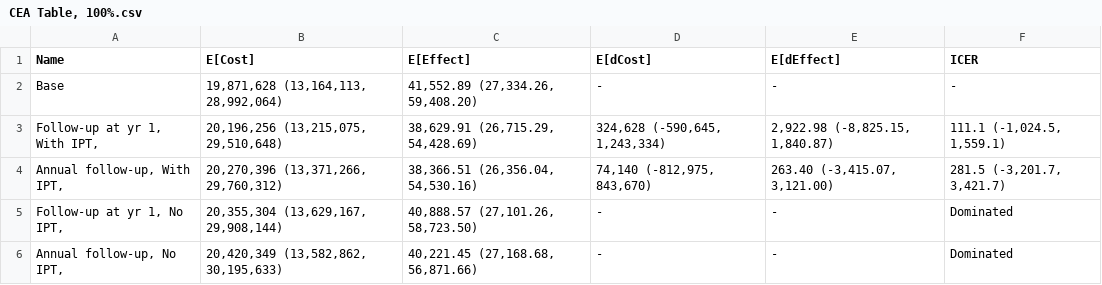
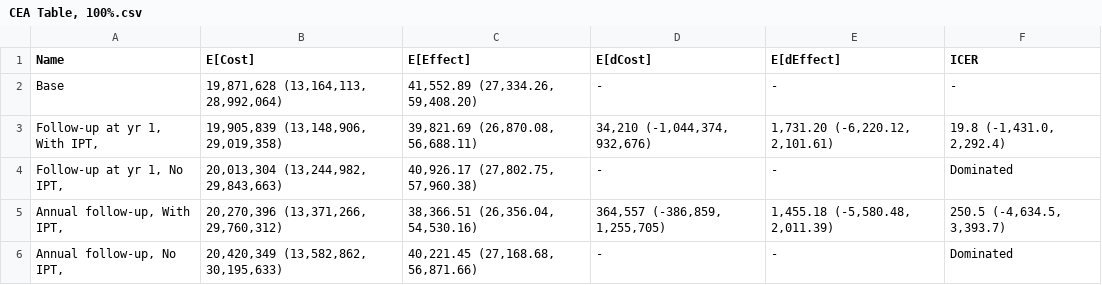
Before and after one commit to yaesoubilab/APACEVisualization, a CSV file: tb/CEA Table, 100%.csv, drawn as a sheet.

```diff
--- a/tb/CEA Table, 100%.csv
+++ b/tb/CEA Table, 100%.csv
@@ -2,5 +2,5 @@ Name,E[Cost],E[Effect],E[dCost],E[dEffect],ICER
 Base,"19,871,628 (13,164,113, 28,992,064)","41,552.89 (27,334.26, 59,408.20)",-,-,-
-"Follow-up at yr 1, With IPT,","20,196,256 (13,215,075, 29,510,648)","38,629.91 (26,715.29, 54,428.69)","324,628 (-590,645, 1,243,334)","2,922.98 (-8,825.15, 1,840.87)","111.1 (-1,024.5, 1,559.1)"
-"Annual follow-up, With IPT,","20,270,396 (13,371,266, 29,760,312)","38,366.51 (26,356.04, 54,530.16)","74,140 (-812,975, 843,670)","263.40 (-3,415.07, 3,121.00)","281.5 (-3,201.7, 3,421.7)"
-"Follow-up at yr 1, No IPT,","20,355,304 (13,629,167, 29,908,144)","40,888.57 (27,101.26, 58,723.50)",-,-,Dominated
+"Follow-up at yr 1, With IPT,","19,905,839 (13,148,906, 29,019,358)","39,821.69 (26,870.08, 56,688.11)","34,210 (-1,044,374, 932,676)","1,731.20 (-6,220.12, 2,101.61)","19.8 (-1,431.0, 2,292.4)"
+"Follow-up at yr 1, No IPT,","20,013,304 (13,244,982, 29,843,663)","40,926.17 (27,802.75, 57,960.38)",-,-,Dominated
+"Annual follow-up, With IPT,","20,270,396 (13,371,266, 29,760,312)","38,366.51 (26,356.04, 54,530.16)","364,557 (-386,859, 1,255,705)","1,455.18 (-5,580.48, 2,011.39)","250.5 (-4,634.5, 3,393.7)"
 "Annual follow-up, No IPT,","20,420,349 (13,582,862, 30,195,633)","40,221.45 (27,168.68, 56,871.66)",-,-,Dominated
```
Also changed, not shown: tb/CEA Table, 50%.csv, tb/CEA Table, 75%.csv, 4 other files.
